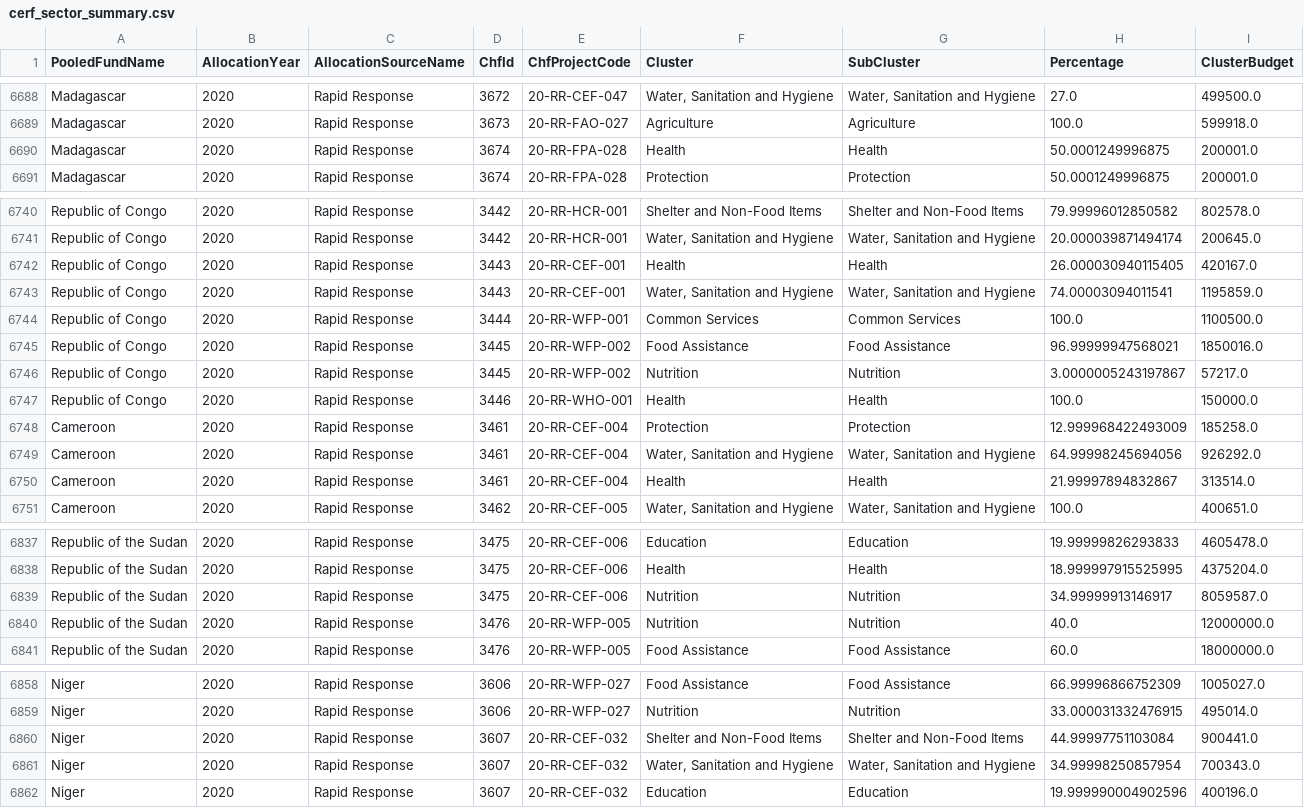
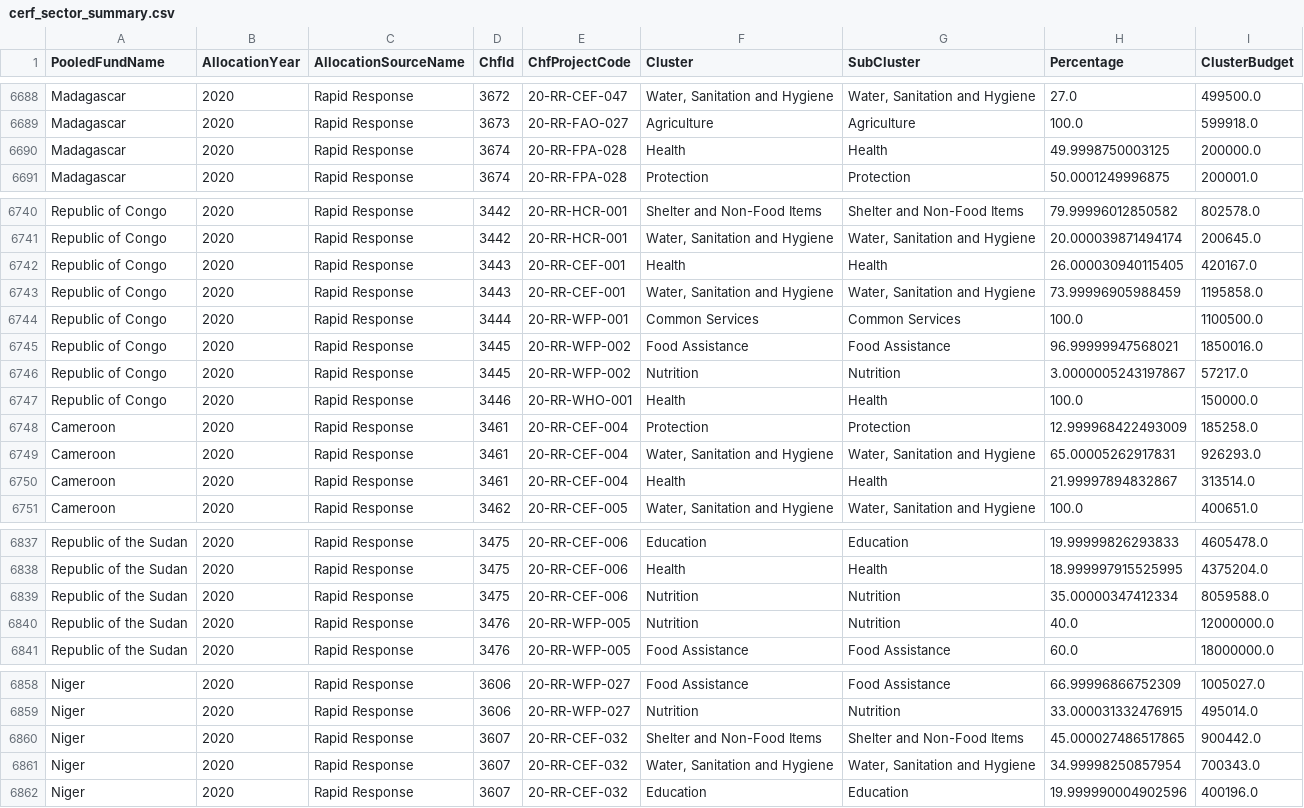
Before and after one commit to CBPFGMS/pfbi-data, a CSV file: download/cerf/cerf_sector_summary.csv, drawn as a sheet; only a part is shown, gaps mark what is left out; the diff covers the shown part only.

```diff
--- a/download/cerf/cerf_sector_summary.csv
+++ b/download/cerf/cerf_sector_summary.csv
@@ -6689,3 +6689,3 @@ Madagascar,2020,Rapid Response,3672,20-RR-CEF-047,"Water, Sanitation and Hygiene
 Madagascar,2020,Rapid Response,3673,20-RR-FAO-027,Agriculture,Agriculture,100.0,599918.0
-Madagascar,2020,Rapid Response,3674,20-RR-FPA-028,Health,Health,50.0001249996875,200001.0
+Madagascar,2020,Rapid Response,3674,20-RR-FPA-028,Health,Health,49.9998750003125,200000.0
 Madagascar,2020,Rapid Response,3674,20-RR-FPA-028,Protection,Protection,50.0001249996875,200001.0
@@ -6742,3 +6742,3 @@ Republic of Congo,2020,Rapid Response,3442,20-RR-HCR-001,"Water, Sanitation and
 Republic of Congo,2020,Rapid Response,3443,20-RR-CEF-001,Health,Health,26.000030940115405,420167.0
-Republic of Congo,2020,Rapid Response,3443,20-RR-CEF-001,"Water, Sanitation and Hygiene","Water, Sanitation and Hygiene",74.00003094011541,1195859.0
+Republic of Congo,2020,Rapid Response,3443,20-RR-CEF-001,"Water, Sanitation and Hygiene","Water, Sanitation and Hygiene",73.99996905988459,1195858.0
 Republic of Congo,2020,Rapid Response,3444,20-RR-WFP-001,Common Services,Common Services,100.0,1100500.0
@@ -6748,3 +6748,3 @@ Republic of Congo,2020,Rapid Response,3446,20-RR-WHO-001,Health,Health,100.0,150
 Cameroon,2020,Rapid Response,3461,20-RR-CEF-004,Protection,Protection,12.999968422493009,185258.0
-Cameroon,2020,Rapid Response,3461,20-RR-CEF-004,"Water, Sanitation and Hygiene","Water, Sanitation and Hygiene",64.99998245694056,926292.0
+Cameroon,2020,Rapid Response,3461,20-RR-CEF-004,"Water, Sanitation and Hygiene","Water, Sanitation and Hygiene",65.00005262917831,926293.0
 Cameroon,2020,Rapid Response,3461,20-RR-CEF-004,Health,Health,21.99997894832867,313514.0
@@ -6838,3 +6838,3 @@ Republic of the Sudan,2020,Rapid Response,3475,20-RR-CEF-006,Education,Education
 Republic of the Sudan,2020,Rapid Response,3475,20-RR-CEF-006,Health,Health,18.999997915525995,4375204.0
-Republic of the Sudan,2020,Rapid Response,3475,20-RR-CEF-006,Nutrition,Nutrition,34.99999913146917,8059587.0
+Republic of the Sudan,2020,Rapid Response,3475,20-RR-CEF-006,Nutrition,Nutrition,35.00000347412334,8059588.0
 Republic of the Sudan,2020,Rapid Response,3476,20-RR-WFP-005,Nutrition,Nutrition,40.0,12000000.0
@@ -6859,3 +6859,3 @@ Niger,2020,Rapid Response,3606,20-RR-WFP-027,Food Assistance,Food Assistance,66.
 Niger,2020,Rapid Response,3606,20-RR-WFP-027,Nutrition,Nutrition,33.000031332476915,495014.0
-Niger,2020,Rapid Response,3607,20-RR-CEF-032,Shelter and Non-Food Items,Shelter and Non-Food Items,44.99997751103084,900441.0
+Niger,2020,Rapid Response,3607,20-RR-CEF-032,Shelter and Non-Food Items,Shelter and Non-Food Items,45.000027486517865,900442.0
 Niger,2020,Rapid Response,3607,20-RR-CEF-032,"Water, Sanitation and Hygiene","Water, Sanitation and Hygiene",34.99998250857954,700343.0
```
Also changed, not shown: 2 edited cells elsewhere in this file, allocationSummary.csv, allocationSummarySankey.csv, 5 other files.
